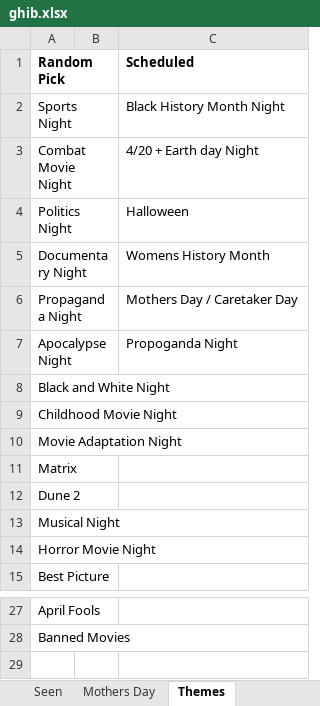
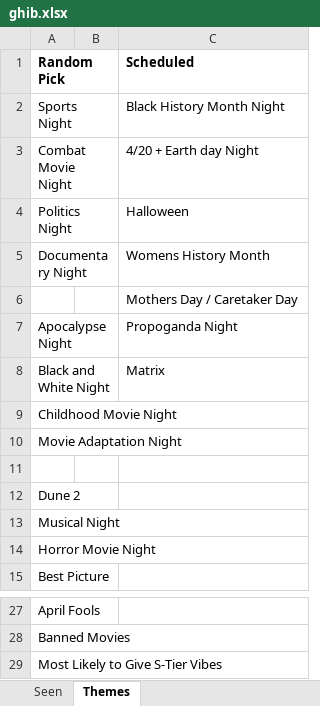
Before and after one commit to CalmingAgent/movieNight, an Excel workbook: movieNight/ghib.xlsx, sheet Themes, drawn as a sheet; only a part is shown, gaps mark what is left out; values as stored, in another font and other column widths than the file's, no borders; charts and pictures not drawn; the diff names each change by its address in the sheet, - before the commit and + after, or states it on an @@ line.

```diff
--- a/movieNight/ghib.xlsx (sheet Themes)
+++ b/movieNight/ghib.xlsx (sheet Themes)
-A6 (Random Pick): Propaganda Night
+A6 (Random Pick): (empty)
-C8 (Scheduled): (empty)
+C8 (Scheduled): Matrix
-A11 (Random Pick): Matrix
+A11 (Random Pick): (empty)
+row 29: Most Likely to Give S-Tier Vibes
```
Also changed, not shown: sheet Mothers Day, sheet Seen, sheet Animated, other sheet tabs, formulas that keep their value, charts or pictures, 13 other files.
